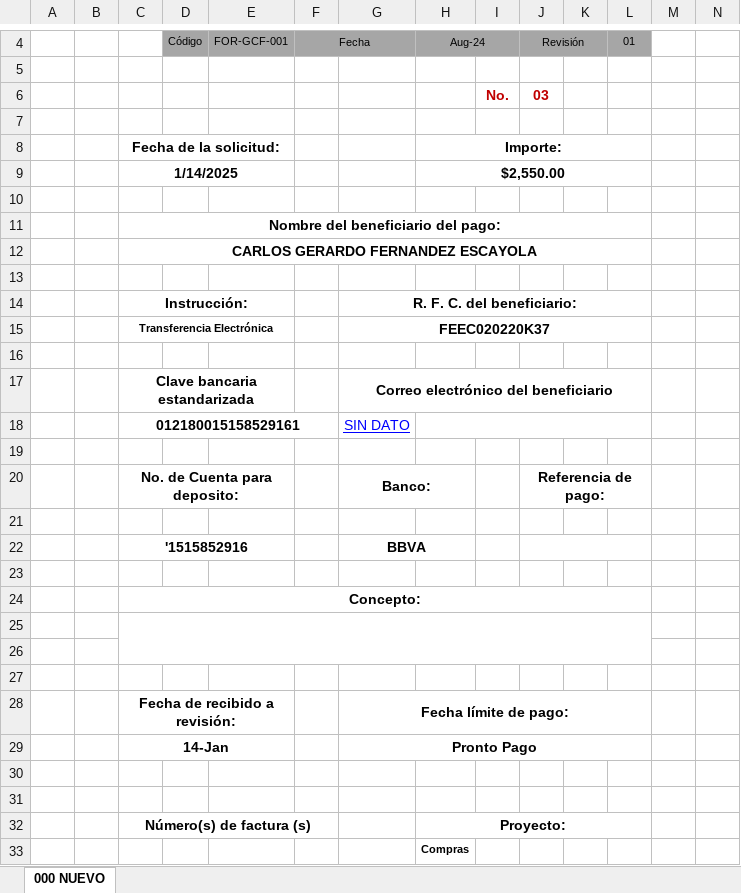
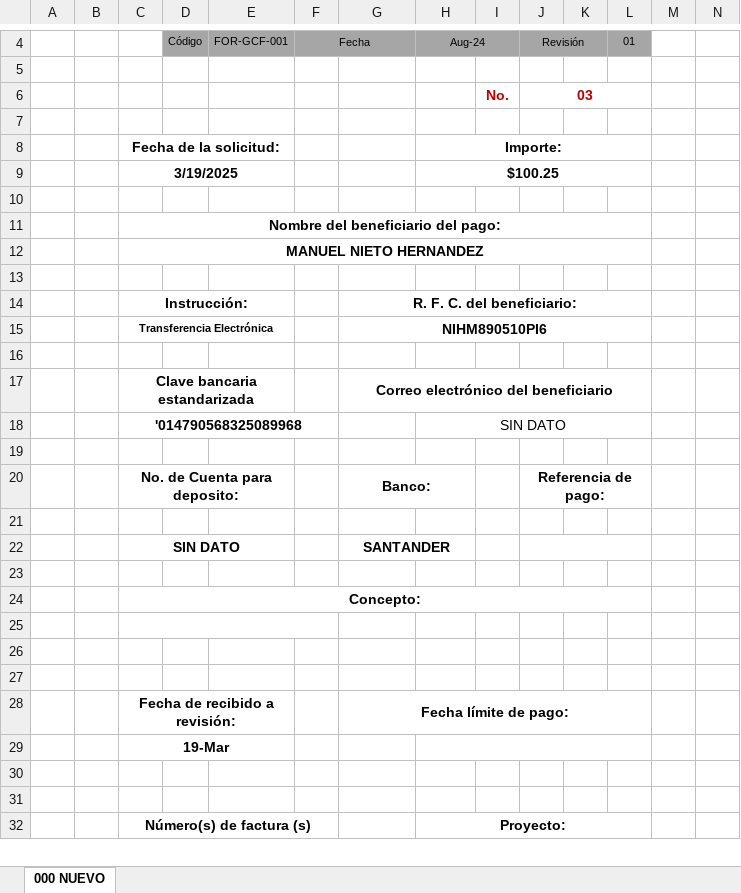
Before and after one commit to AlexSilvan12/SistemasATM, an Excel workbook: Solicitudes/solicitud_03.xlsx, sheet 000 NUEVO, drawn as a sheet; only a part is shown, gaps mark what is left out; values as stored, in another font and other column widths than the file's, no borders; charts and pictures not drawn; removed rows and columns are numbered as before the commit, all else as after; the diff covers the shown part only; the diff names each change by its address in the sheet, - before the commit and + after, or states it on an @@ line.

```diff
--- a/Solicitudes/solicitud_03.xlsx (sheet 000 NUEVO)
+++ b/Solicitudes/solicitud_03.xlsx (sheet 000 NUEVO)
+J6:L6 merged
-row 9:  |  | 1/14/2025 |  |  |  |  | $2,550.00
+row 9:  |  | 3/19/2025 |  |  |  |  | $100.25
-C12: CARLOS GERARDO FERNANDEZ ESCAYOLA
+C12: MANUEL NIETO HERNANDEZ
-G15: FEEC020220K37
+G15: NIHM890510PI6
-row 18:  |  | 012180015158529161 |  |  |  | SIN DATO
+row 18:  |  | '014790568325089968 |  |  |  |  | SIN DATO
-row 22:  |  | '1515852916 |  |  |  | BBVA
+row 22:  |  | SIN DATO |  |  |  | SANTANDER
-C25:L26 merged
+C25:F25 merged
-row 29:  |  | 14-Jan |  |  |  | Pronto Pago
+row 29:  |  | 19-Mar
-row 33:  |  |  |  |  |  |  | Compras
```
Also changed, not shown: 1 added row and merged cells elsewhere in this sheet, Plantillas/Solicitud_Pago.xlsx, Solicitudes/solicitud_01.xlsx, 22 other files.
